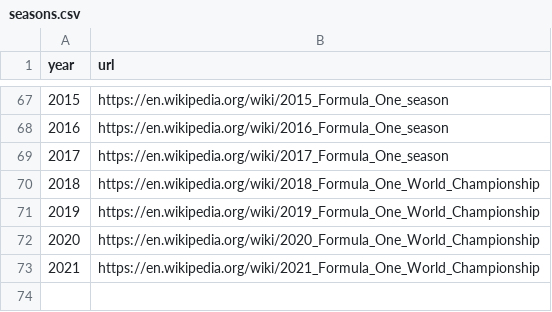
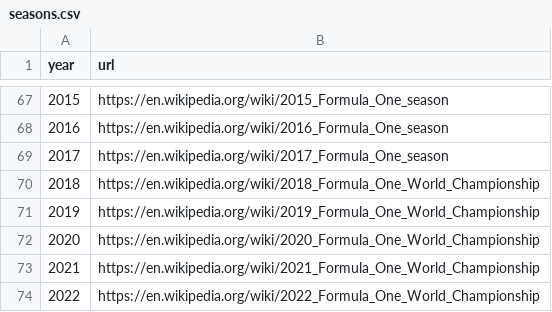
Before and after one commit to anarseyf/formula1, a CSV file: data/seasons.csv, drawn as a sheet; only a part is shown, gaps mark what is left out; the diff names each change by its address in the sheet, - before the commit and + after, or states it on an @@ line.

```diff
--- a/data/seasons.csv
+++ b/data/seasons.csv
+row 74: 2022 | https://en.wikipedia.org/wiki/2022_Formula_One_World_Championship
```
Also changed, not shown: data/circuits.csv, data/constructor_results.csv, 31 other files.
